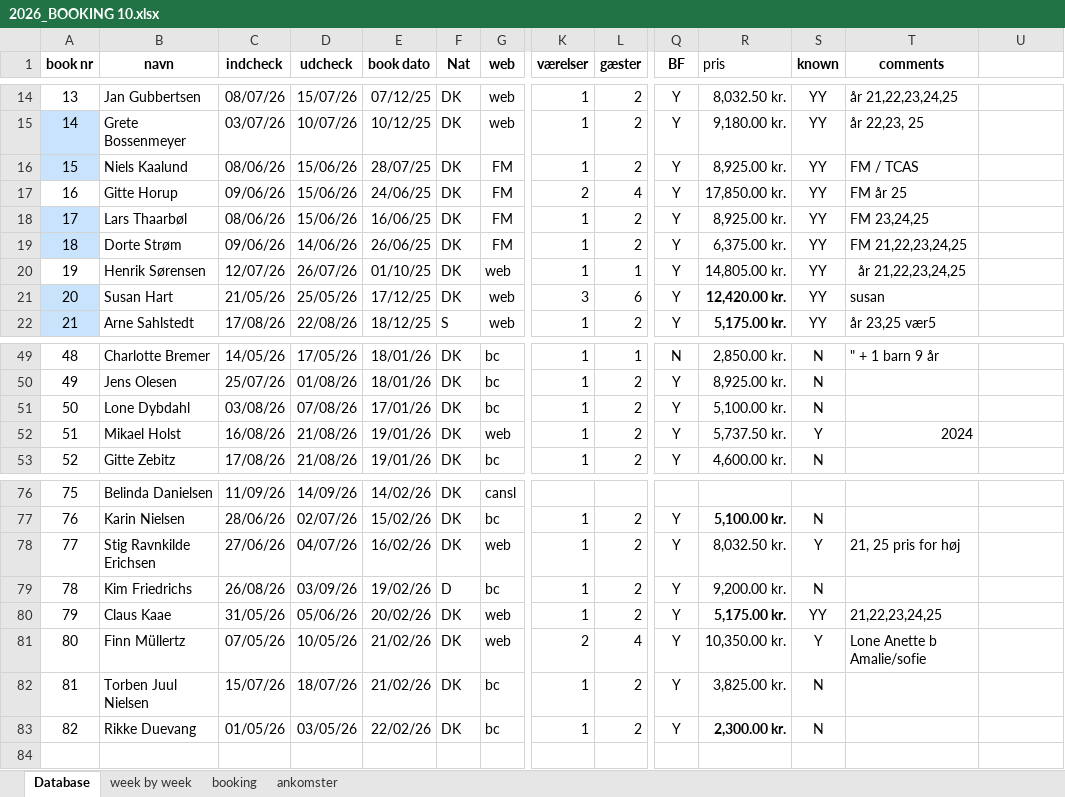
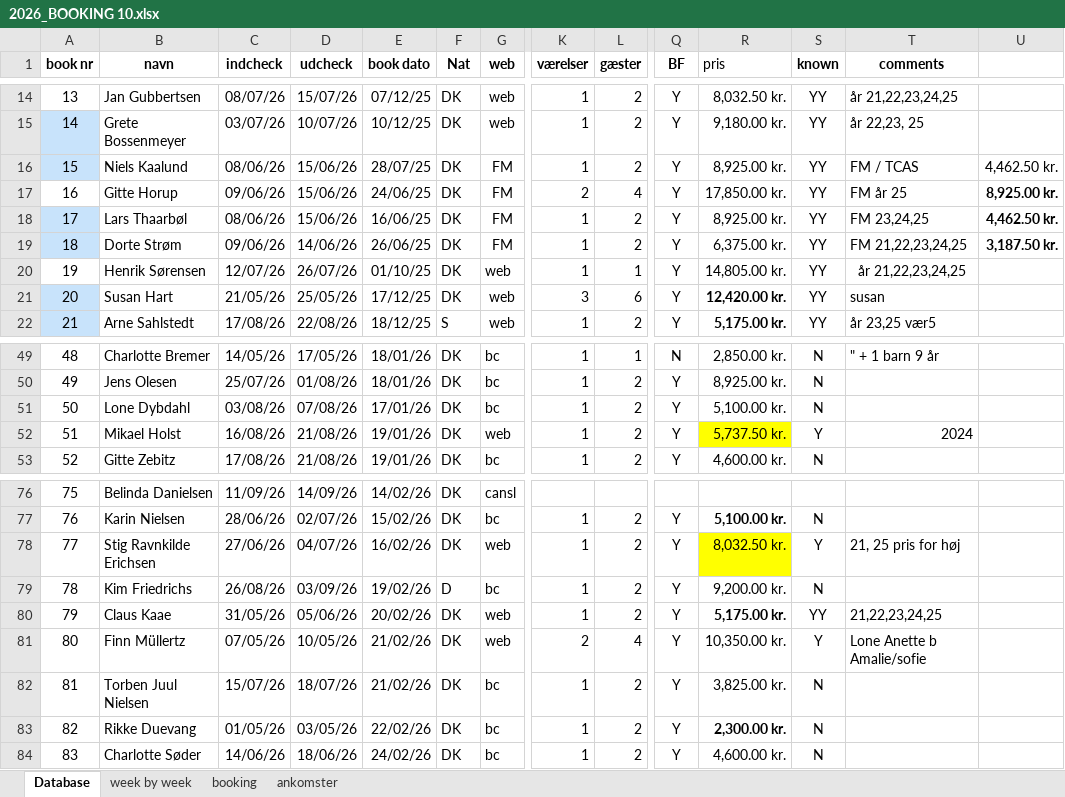
Before and after one commit to Hammerknuden/HK-portal10, an Excel workbook: 2026_BOOKING 10.xlsx, sheet Database, drawn as a sheet; only a part is shown, gaps mark what is left out; values as stored, in another font and other column widths than the file's, no borders; rows hold the shown columns only; the diff names each change by its address in the sheet, - before the commit and + after, or states it on an @@ line.

```diff
--- a/2026_BOOKING 10.xlsx (sheet Database)
+++ b/2026_BOOKING 10.xlsx (sheet Database)
-U16: (empty)
+U16: 4,462.50 kr.
-U17: (empty)
+U17: 8,925.00 kr.
-U18: (empty)
+U18: 4,462.50 kr.
-U19: (empty)
+U19: 3,187.50 kr.
-R52 fill: none
+R52 fill: #FFFF00
-R78 fill: none
+R78 fill: #FFFF00
+row 84: 83 | Charlotte Søder | 14/06/26 | 18/06/26 | 24/02/26 | DK | bc | 1 | 2 | Y | 4,600.00 kr. | N
```
Also changed, not shown: sheet booking, sheet ankomster, sheet week by week, charts or pictures.
